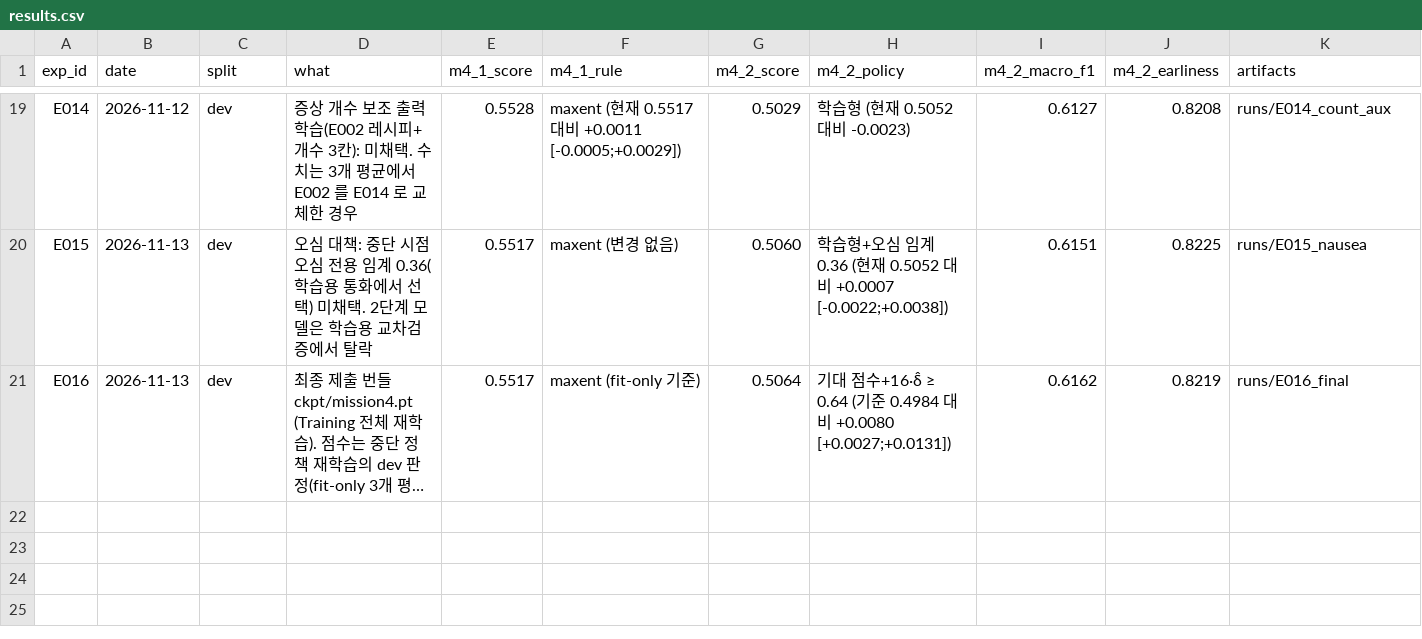
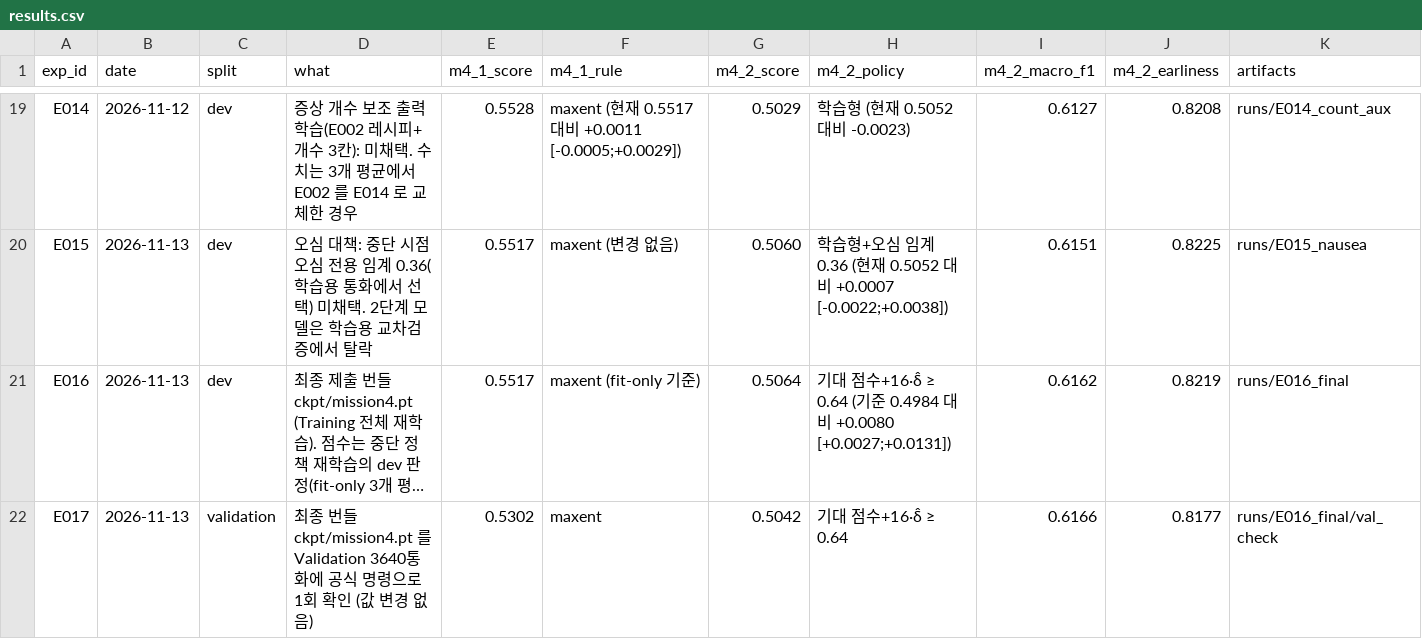
Before and after one commit to KozzilzzilE/DCC_Problem, a CSV file: mission4_symptom/docs/results.csv, drawn as a sheet; only a part is shown, gaps mark what is left out; long unchanged cells end in …; the diff names each change by its address in the sheet, - before the commit and + after, or states it on an @@ line.

Commit message:
E017: 최종 번들 Validation 확인 1회 (4-1 0.5302, 4-2 0.5042)

```diff
--- a/mission4_symptom/docs/results.csv
+++ b/mission4_symptom/docs/results.csv
+row 22: E017 | 2026-11-13 | validation | 최종 번들 ckpt/mission4.pt 를 Validation 3640통화에 공식 명령으로 1회 확인 (값 변경 없음) | 0.5302 | maxent | 0.5042 | 기대 점수+16·δ̂ ≥ 0.64 | 0.6166 | 0.8177 | runs/E016_final/val_check
```
Also changed, not shown: 10 other files.
